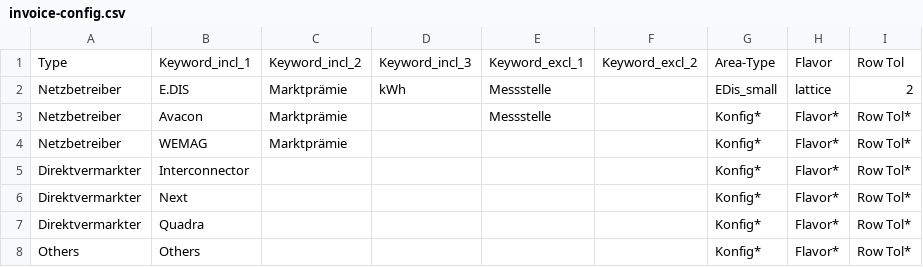
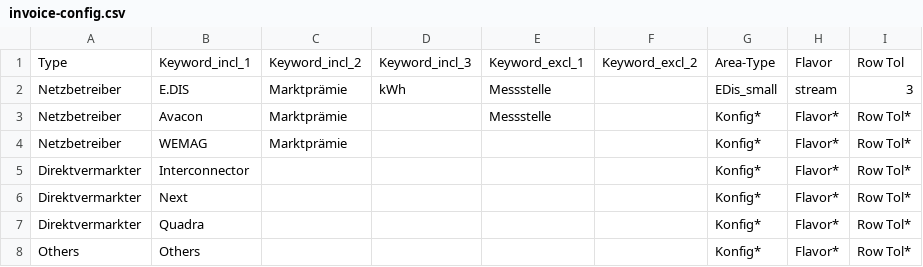
Before and after one commit to antioniaaa/Invoice-Checker, a CSV file: configs/invoice-type/invoice-config.csv, drawn as a sheet.

```diff
--- a/configs/invoice-type/invoice-config.csv
+++ b/configs/invoice-type/invoice-config.csv
@@ -1,3 +1,3 @@
 Type; Keyword_incl_1; Keyword_incl_2; Keyword_incl_3; Keyword_excl_1; Keyword_excl_2; Area-Type; Flavor; Row Tol
-Netzbetreiber;E.DIS;Marktprämie;kWh;Messstelle;;EDis_small;lattice;2
+Netzbetreiber;E.DIS;Marktprämie;kWh;Messstelle;;EDis_small;stream;3
 Netzbetreiber; Avacon;Marktprämie;;Messstelle;; Konfig*; Flavor*; Row Tol*
```
Also changed, not shown: 3 other files.
